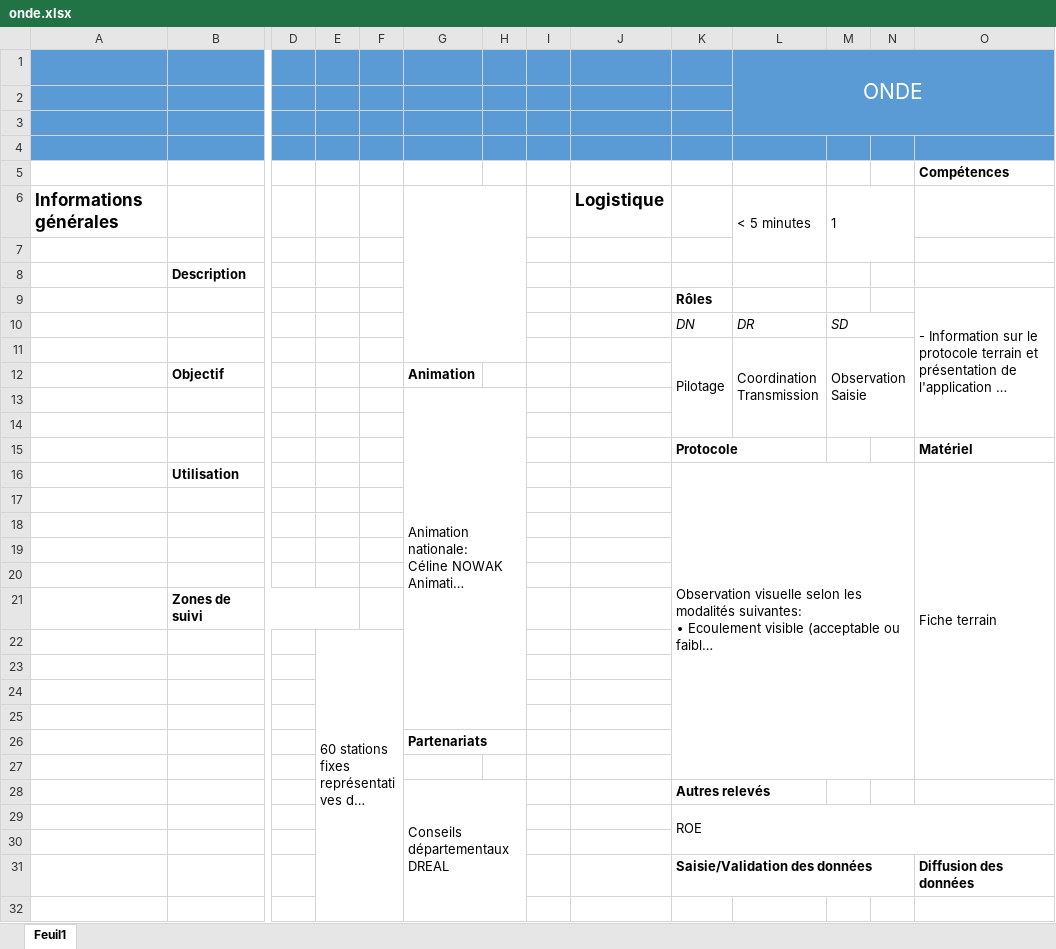
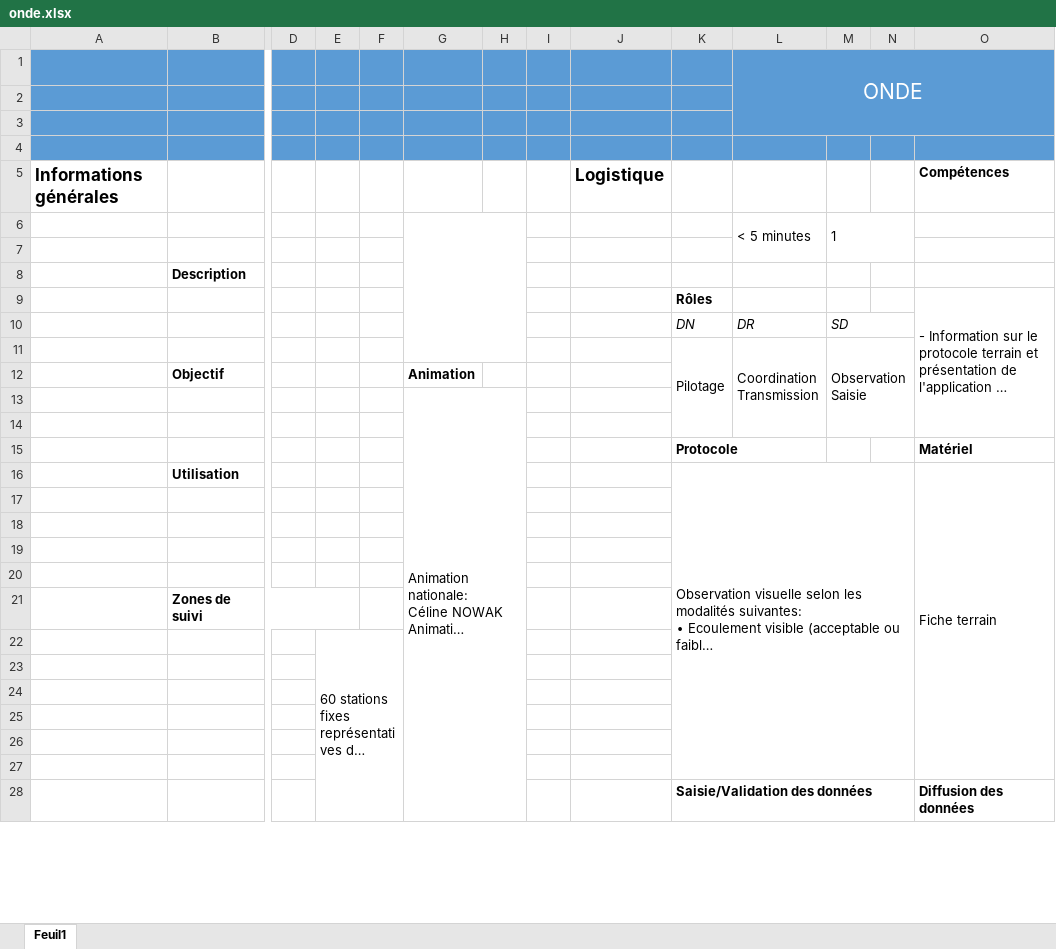
Before and after one commit to OFB-IdF/src_idf, an Excel workbook: onde.xlsx, sheet Feuil1, drawn as a sheet; only a part is shown, gaps mark what is left out; long unchanged cells end in …; values as stored, in another font and other column widths than the file's, no borders; charts and pictures not drawn; removed rows and columns are numbered as before the commit, all else as after; rows hold the shown columns only; ↵ is a line break in a cell; the diff covers the shown part only; the diff names each change by its address in the sheet, - before the commit and + after, or states it on an @@ line.

```diff
--- a/onde.xlsx (sheet Feuil1)
+++ b/onde.xlsx (sheet Feuil1)
-row 5:  |  |  |  |  |  |  |  |  |  |  |  |  | Compétences
-G6:H11 merged
-L5: < 5 minutes
+L5: (empty)
-L6:L7 merged
-M5: 1
+M5: (empty)
-M6:N7 merged
-O5: (empty)
+O5: Compétences
+row 6:  |  |  |  |  |  |  |  |  |  | < 5 minutes | 1
-G13:H25 merged
+G13:H29 merged
-K16:N27 merged
+K16:N27 merged
-O16:O27 merged
+O16:O27 merged
-E22:F35 merged
+E22:F35 merged
@@ row 26 moved to row 30: Partenariats @@
-row 28:  |  |  |  |  | Conseils départementaux ↵ DREAL |  |  |  | Autres relevés
-row 29:  |  |  |  |  |  |  |  |  | ROE
-row 32: (empty)
```
Also changed, not shown: 3 added rows, 5 edited cells and merged cells elsewhere in this sheet, charts or pictures, bocage.xlsx, castor.xlsx, 17 other files.
